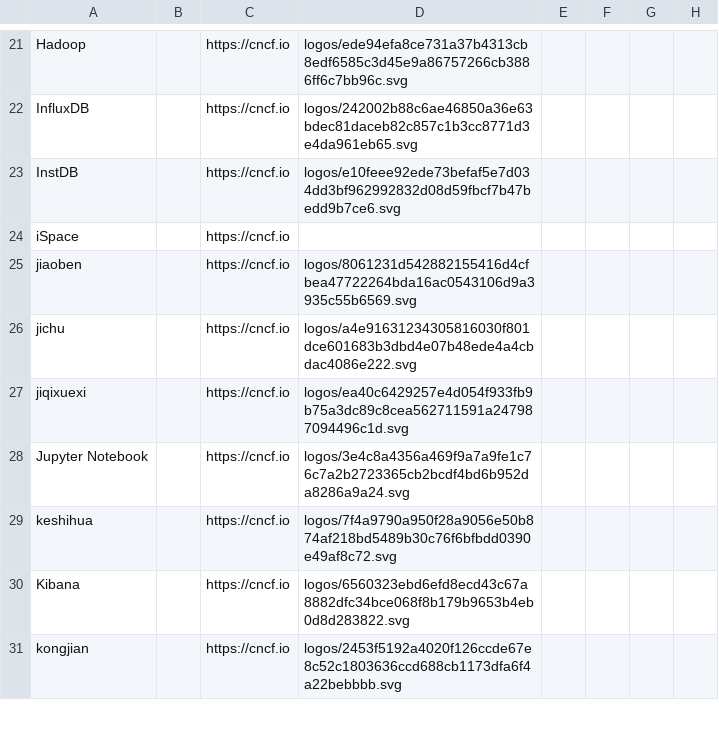
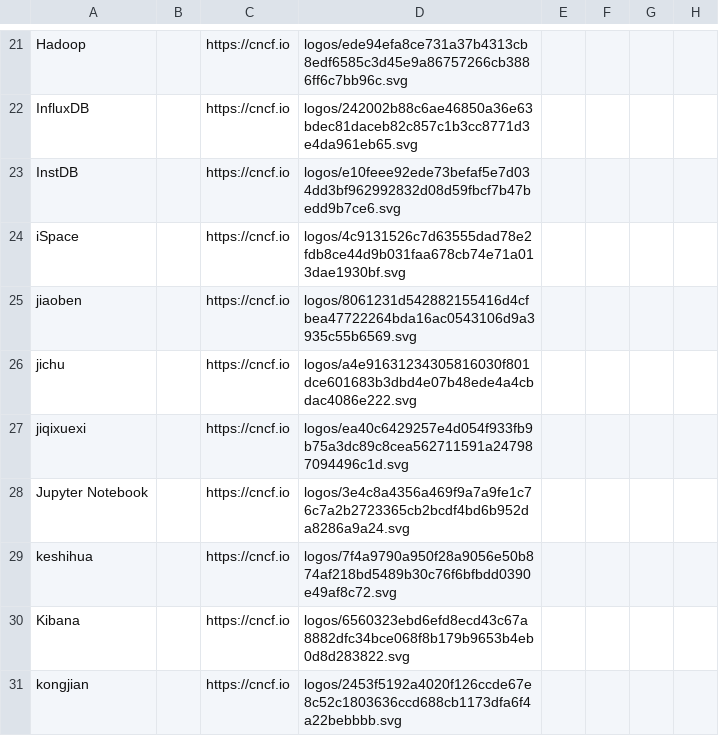
Before and after one commit to starlight77/sample-landscape, a CSV file: docs/items.csv, drawn as a sheet; only a part is shown, gaps mark what is left out; the diff names each change by its address in the sheet, - before the commit and + after, or states it on an @@ line.

```diff
--- a/docs/items.csv
+++ b/docs/items.csv
-D24: (empty)
+D24: logos/4c9131526c7d63555dad78e2fdb8ce44d9b031faa678cb74e71a013dae1930bf.svg
```
Also changed, not shown: 15 other files.
